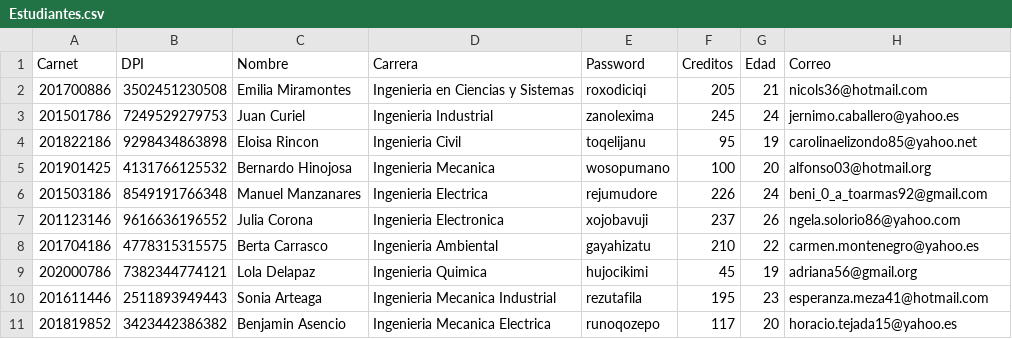
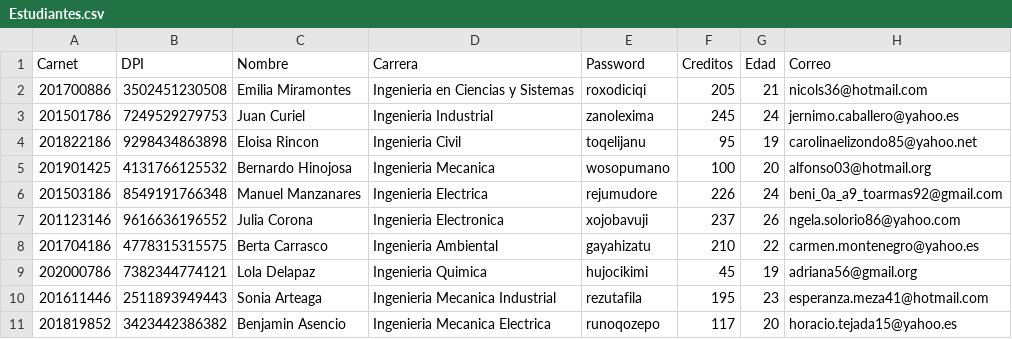
Before and after one commit to fedestm/EDD_SmartClass_201901073, a CSV file: Estudiantes.csv, drawn as a sheet.

```diff
--- a/Estudiantes.csv
+++ b/Estudiantes.csv
@@ -5,3 +5,3 @@ Carnet,DPI,Nombre,Carrera,Password,Creditos,Edad,Correo
 201901425,4131766125532,Bernardo Hinojosa,Ingenieria Mecanica,wosopumano,100,20,alfonso03@hotmail.org
-201503186,8549191766348,Manuel Manzanares,Ingenieria Electrica,rejumudore,226,24,beni_0_a_toarmas92@gmail.com
+201503186,8549191766348,Manuel Manzanares,Ingenieria Electrica,rejumudore,226,24,beni_0a_a9_toarmas92@gmail.com
 201123146,9616636196552,Julia Corona,Ingenieria Electronica,xojobavuji,237,26,ngela.solorio86@yahoo.com
```
Also changed, not shown: 5 other files.
